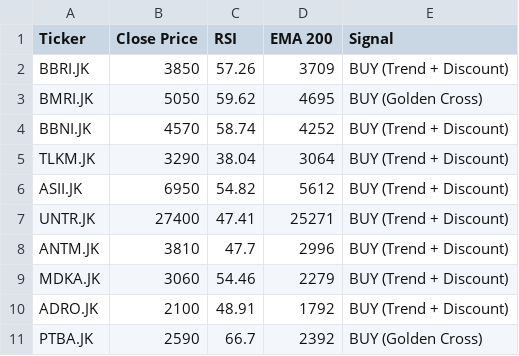
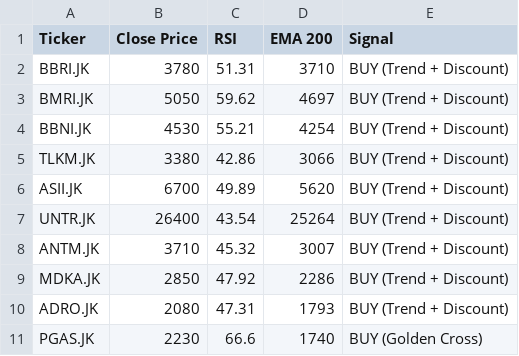
Before and after one commit to dnielasher/idx-automated-screener, a CSV file: rekomendasi_saham.csv, drawn as a sheet.

```diff
--- a/rekomendasi_saham.csv
+++ b/rekomendasi_saham.csv
@@ -1,11 +1,11 @@
 Ticker,Close Price,RSI,EMA 200,Signal
-BBRI.JK,3850,57.26,3709,BUY (Trend + Discount)
-BMRI.JK,5050,59.62,4695,BUY (Golden Cross)
-BBNI.JK,4570,58.74,4252,BUY (Trend + Discount)
-TLKM.JK,3290,38.04,3064,BUY (Trend + Discount)
-ASII.JK,6950,54.82,5612,BUY (Trend + Discount)
-UNTR.JK,27400,47.41,25271,BUY (Trend + Discount)
-ANTM.JK,3810,47.7,2996,BUY (Trend + Discount)
-MDKA.JK,3060,54.46,2279,BUY (Trend + Discount)
-ADRO.JK,2100,48.91,1792,BUY (Trend + Discount)
-PTBA.JK,2590,66.7,2392,BUY (Golden Cross)
+BBRI.JK,3780,51.31,3710,BUY (Trend + Discount)
+BMRI.JK,5050,59.62,4697,BUY (Trend + Discount)
+BBNI.JK,4530,55.21,4254,BUY (Trend + Discount)
+TLKM.JK,3380,42.86,3066,BUY (Trend + Discount)
+ASII.JK,6700,49.89,5620,BUY (Trend + Discount)
+UNTR.JK,26400,43.54,25264,BUY (Trend + Discount)
+ANTM.JK,3710,45.32,3007,BUY (Trend + Discount)
+MDKA.JK,2850,47.92,2286,BUY (Trend + Discount)
+ADRO.JK,2080,47.31,1793,BUY (Trend + Discount)
+PGAS.JK,2230,66.6,1740,BUY (Golden Cross)
```
